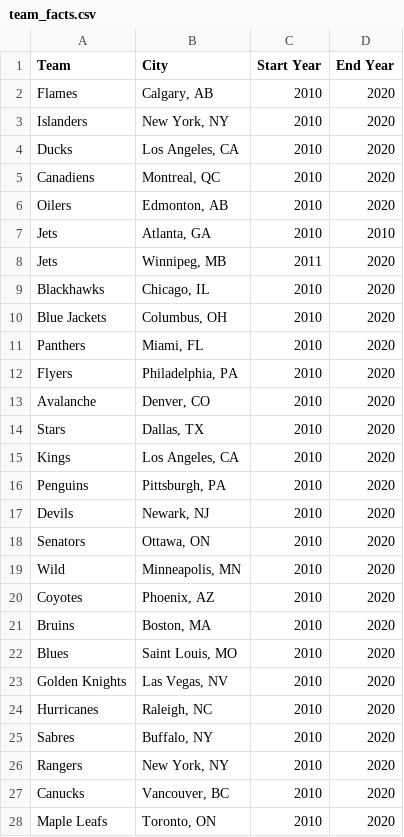
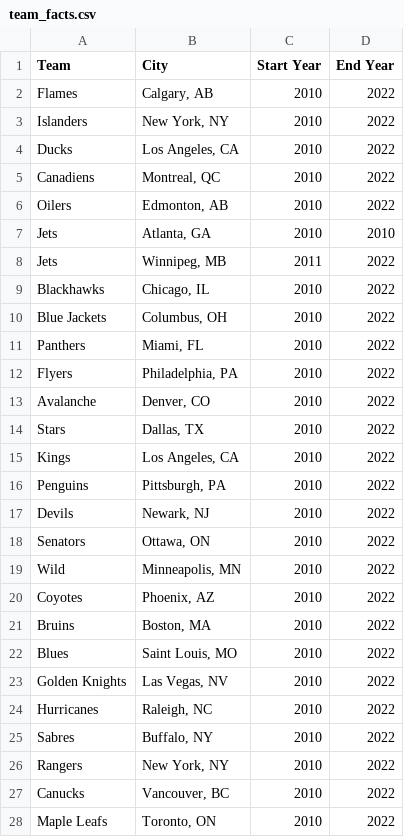
Before and after one commit to grdavis/box-score-scraper, a CSV file: NHL/team_facts.csv, drawn as a sheet; only a part is shown; the diff covers the shown part only.

```diff
--- a/NHL/team_facts.csv
+++ b/NHL/team_facts.csv
@@ -1,28 +1,28 @@
 Team,City,Start Year,End Year
-Flames,"Calgary, AB",2010,2020
-Islanders,"New York, NY",2010,2020
-Ducks,"Los Angeles, CA",2010,2020
-Canadiens,"Montreal, QC",2010,2020
-Oilers,"Edmonton, AB",2010,2020
+Flames,"Calgary, AB",2010,2022
+Islanders,"New York, NY",2010,2022
+Ducks,"Los Angeles, CA",2010,2022
+Canadiens,"Montreal, QC",2010,2022
+Oilers,"Edmonton, AB",2010,2022
 Jets,"Atlanta, GA",2010,2010
-Jets,"Winnipeg, MB",2011,2020
-Blackhawks,"Chicago, IL",2010,2020
-Blue Jackets,"Columbus, OH",2010,2020
-Panthers,"Miami, FL",2010,2020
-Flyers,"Philadelphia, PA",2010,2020
-Avalanche,"Denver, CO",2010,2020
-Stars,"Dallas, TX",2010,2020
-Kings,"Los Angeles, CA",2010,2020
-Penguins,"Pittsburgh, PA",2010,2020
-Devils,"Newark, NJ",2010,2020
-Senators,"Ottawa, ON",2010,2020
-Wild,"Minneapolis, MN",2010,2020
-Coyotes,"Phoenix, AZ",2010,2020
-Bruins,"Boston, MA",2010,2020
-Blues,"Saint Louis, MO",2010,2020
-Golden Knights,"Las Vegas, NV",2010,2020
-Hurricanes,"Raleigh, NC",2010,2020
-Sabres,"Buffalo, NY",2010,2020
-Rangers,"New York, NY",2010,2020
-Canucks,"Vancouver, BC",2010,2020
-Maple Leafs,"Toronto, ON",2010,2020
+Jets,"Winnipeg, MB",2011,2022
+Blackhawks,"Chicago, IL",2010,2022
+Blue Jackets,"Columbus, OH",2010,2022
+Panthers,"Miami, FL",2010,2022
+Flyers,"Philadelphia, PA",2010,2022
+Avalanche,"Denver, CO",2010,2022
+Stars,"Dallas, TX",2010,2022
+Kings,"Los Angeles, CA",2010,2022
+Penguins,"Pittsburgh, PA",2010,2022
+Devils,"Newark, NJ",2010,2022
+Senators,"Ottawa, ON",2010,2022
+Wild,"Minneapolis, MN",2010,2022
+Coyotes,"Phoenix, AZ",2010,2022
+Bruins,"Boston, MA",2010,2022
+Blues,"Saint Louis, MO",2010,2022
+Golden Knights,"Las Vegas, NV",2010,2022
+Hurricanes,"Raleigh, NC",2010,2022
+Sabres,"Buffalo, NY",2010,2022
+Rangers,"New York, NY",2010,2022
+Canucks,"Vancouver, BC",2010,2022
+Maple Leafs,"Toronto, ON",2010,2022
```
Also changed, not shown: 1 added row and 5 edited cells elsewhere in this file, NBA/season_facts.csv, NBA/team_facts.csv, 17 other files.
